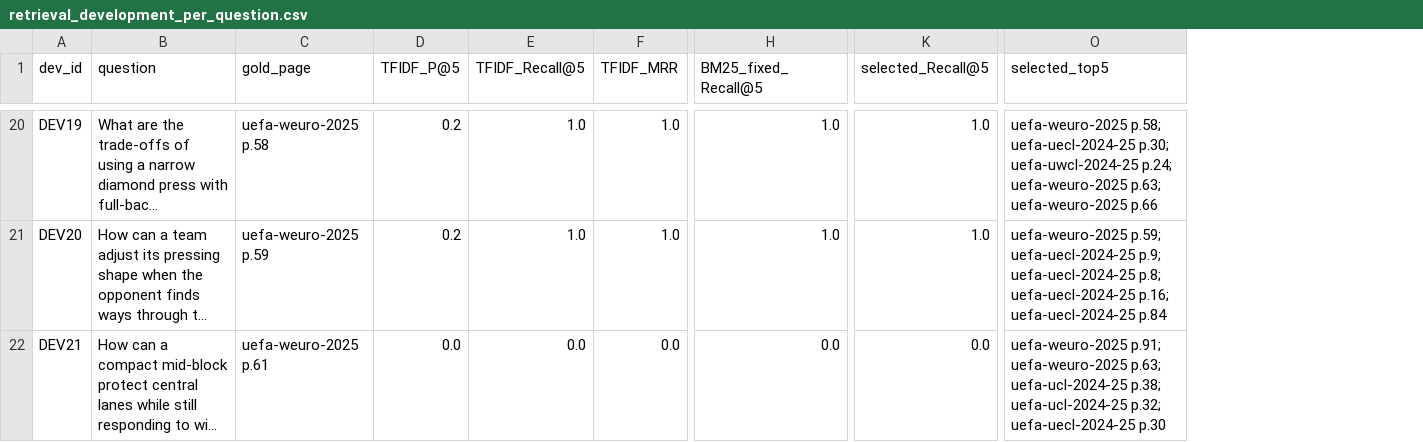
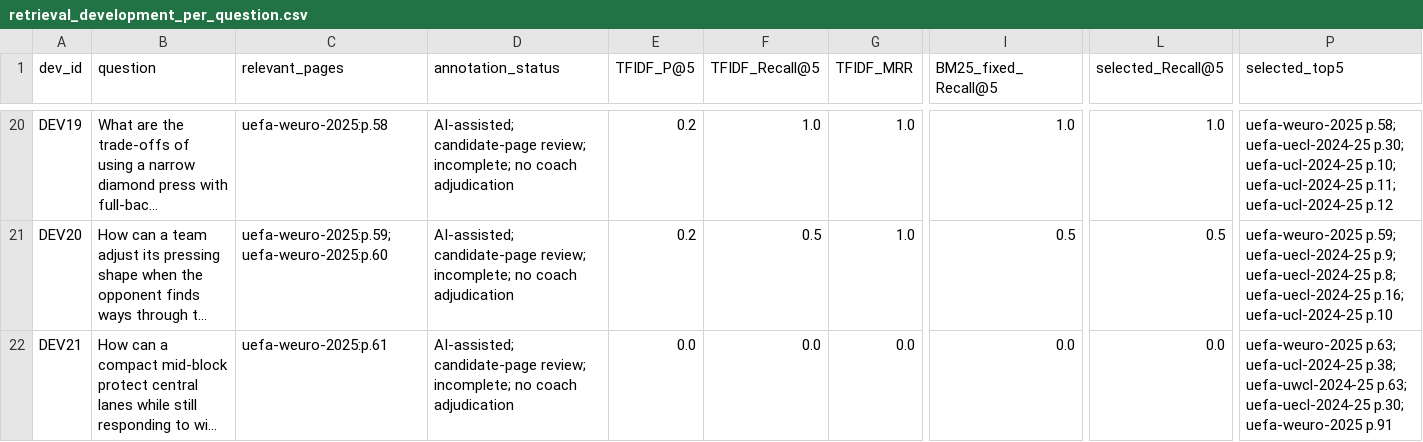
Before and after one commit to LohitAditya69/FootballGPT, a CSV file: reports/retrieval_development_per_question.csv, drawn as a sheet; only a part is shown, gaps mark what is left out; long unchanged cells end in …; removed rows and columns are numbered as before the commit, all else as after; the diff covers the shown part only; the diff names each change by its address in the sheet, - before the commit and + after, or states it on an @@ line.

```diff
--- a/reports/retrieval_development_per_question.csv
+++ b/reports/retrieval_development_per_question.csv
-column C (gold_page), rows 20-22: uefa-weuro-2025 p.58 | uefa-weuro-2025 p.59 | uefa-weuro-2025 p.61
+column C (relevant_pages), rows 20-22: uefa-weuro-2025:p.58 | uefa-weuro-2025:p.59; uefa-weuro-2025:p.60 | uefa-weuro-2025:p.61
+column D (annotation_status), rows 20-22: all AI-assisted; candidate-page review; incomplete; no coach adjudication
-P20 (selected_top5): …uefa-uecl-2024-25 p.30; uefa-uwcl-2024-25 p.24; uefa-weuro-2025 p.63; uefa-weuro-2025 p.66
+P20 (selected_top5): …uefa-uecl-2024-25 p.30; uefa-ucl-2024-25 p.10; uefa-ucl-2024-25 p.11; uefa-ucl-2024-25 p.12
-F21 (TFIDF_Recall@5): 1.0
+F21 (TFIDF_Recall@5): 0.5
-I21 (BM25_fixed_Recall@5): 1.0
+I21 (BM25_fixed_Recall@5): 0.5
-L21 (selected_Recall@5): 1.0
+L21 (selected_Recall@5): 0.5
-P21 (selected_top5): …uefa-uecl-2024-25 p.16; uefa-uecl-2024-25 p.84
+P21 (selected_top5): …uefa-uecl-2024-25 p.16; uefa-ucl-2024-25 p.10
-P22 (selected_top5): uefa-weuro-2025 p.91; uefa-weuro-2025 p.63; uefa-ucl-2024-25 p.38; uefa-ucl-2024-25 p.32; uefa-uecl-2024-25 p.30
+P22 (selected_top5): uefa-weuro-2025 p.63; uefa-ucl-2024-25 p.38; uefa-uwcl-2024-25 p.63; uefa-uecl-2024-25 p.30; uefa-weuro-2025 p.91
```
Also changed, not shown: 98 edited cells elsewhere in this file, reports/retrieval_benchmark_v2_questions.csv, reports/retrieval_development_questions.csv, 29 other files.
